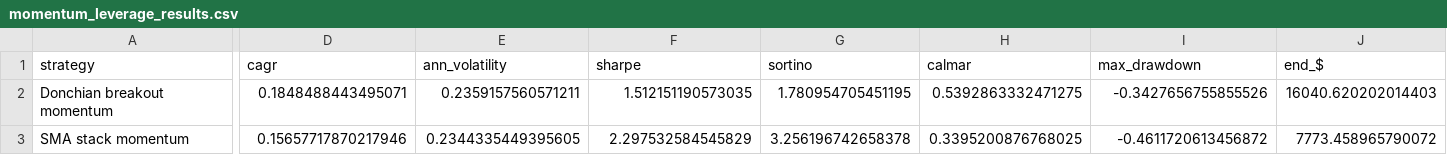
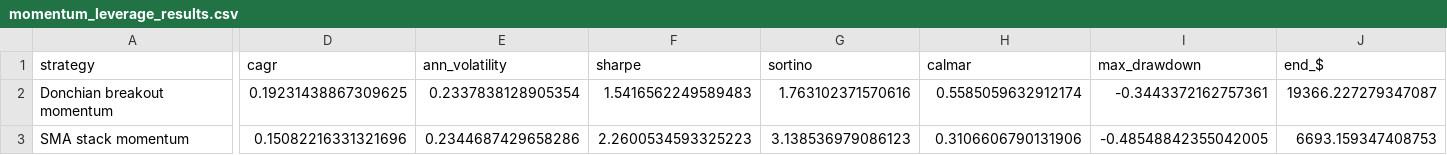
Before and after one commit to rkarim25/Strategy, a CSV file: output/momentum_leverage_strategies/momentum_leverage_results.csv, drawn as a sheet; only a part is shown, gaps mark what is left out; the diff covers the shown part only; the diff names each change by its address in the sheet, - before the commit and + after, or states it on an @@ line.

Commit message:
Add VIX-linked borrow spread for levered ETP and index overlay.
Synthetic pre-inception ETP fills and non-ETP Monte Carlo use stress-sensitive funding; export VIX in ETP JSON and regenerate site backtests.

```diff
--- a/output/momentum_leverage_strategies/momentum_leverage_results.csv
+++ b/output/momentum_leverage_strategies/momentum_leverage_results.csv
-D2 (cagr): 0.1848488443495071
+D2 (cagr): 0.19231438867309625
-E2 (ann_volatility): 0.2359157560571211
+E2 (ann_volatility): 0.2337838128905354
-F2 (sharpe): 1.512151190573035
+F2 (sharpe): 1.5416562249589483
-G2 (sortino): 1.780954705451195
+G2 (sortino): 1.763102371570616
-H2 (calmar): 0.5392863332471275
+H2 (calmar): 0.5585059632912174
-I2 (max_drawdown): -0.3427656755855526
+I2 (max_drawdown): -0.3443372162757361
-J2 (end_$): 16040.620202014403
+J2 (end_$): 19366.227279347087
-D3 (cagr): 0.15657717870217946
+D3 (cagr): 0.15082216331321696
-E3 (ann_volatility): 0.2344335449395605
+E3 (ann_volatility): 0.2344687429658286
-F3 (sharpe): 2.297532584545829
+F3 (sharpe): 2.2600534593325223
-G3 (sortino): 3.256196742658378
+G3 (sortino): 3.138536979086123
-H3 (calmar): 0.3395200876768025
+H3 (calmar): 0.3106606790131906
-I3 (max_drawdown): -0.4611720613456872
+I3 (max_drawdown): -0.48548842355042005
-J3 (end_$): 7773.458965790072
+J3 (end_$): 6693.159347408753
```
Also changed, not shown: 1 added row, 1 removed row and 116 edited cells elsewhere in this file, output/guarded_balanced_candidate/guarded_balanced_candidate_backtest.csv, output/guarded_balanced_candidate/guarded_balanced_candidate_monte_carlo_summary.csv, 36 other files.
